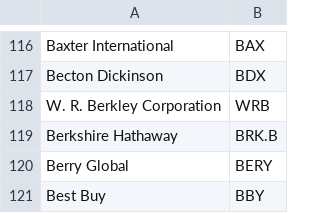
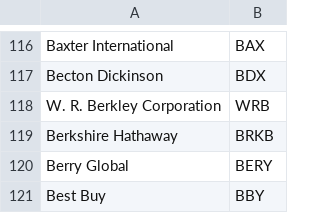
Before and after one commit to koshyanand/10k-Stock-Downloader, a CSV file: russel_1000.csv, drawn as a sheet; only a part is shown, gaps mark what is left out.

```diff
--- a/russel_1000.csv
+++ b/russel_1000.csv
@@ -118,3 +118,3 @@ Becton Dickinson|BDX
 W. R. Berkley Corporation|WRB
-Berkshire Hathaway|BRK.B
+Berkshire Hathaway|BRKB
 Berry Global|BERY
```
Also changed, not shown: 2 other files.
